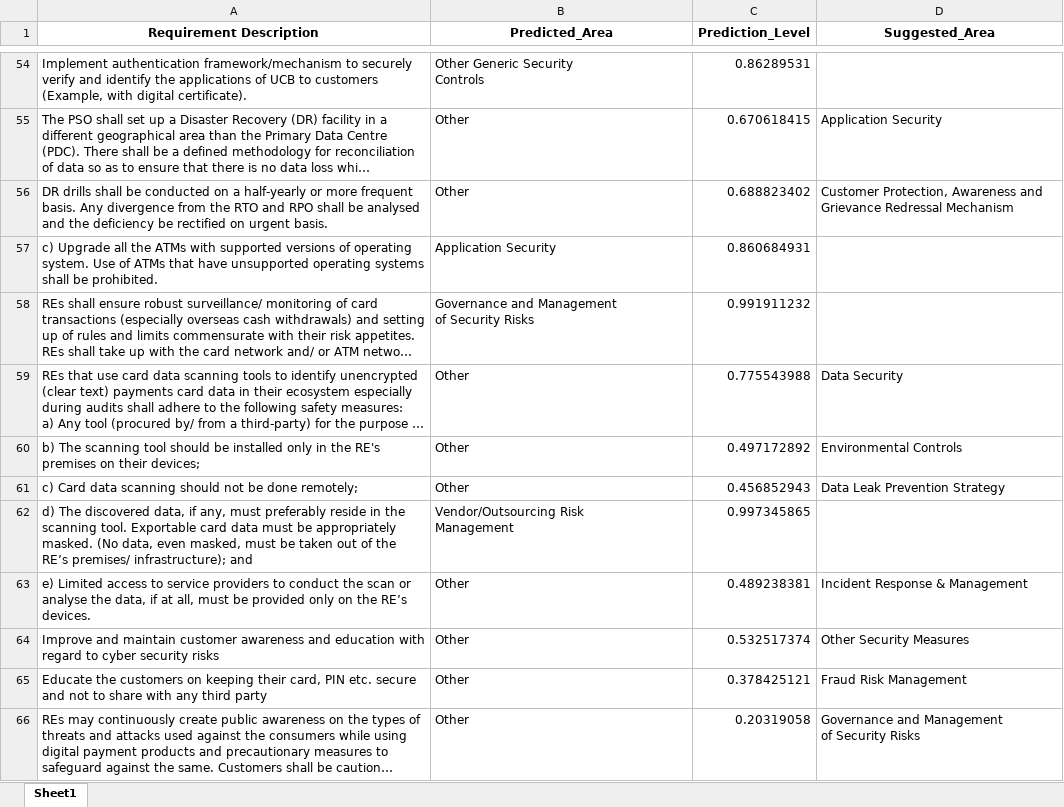
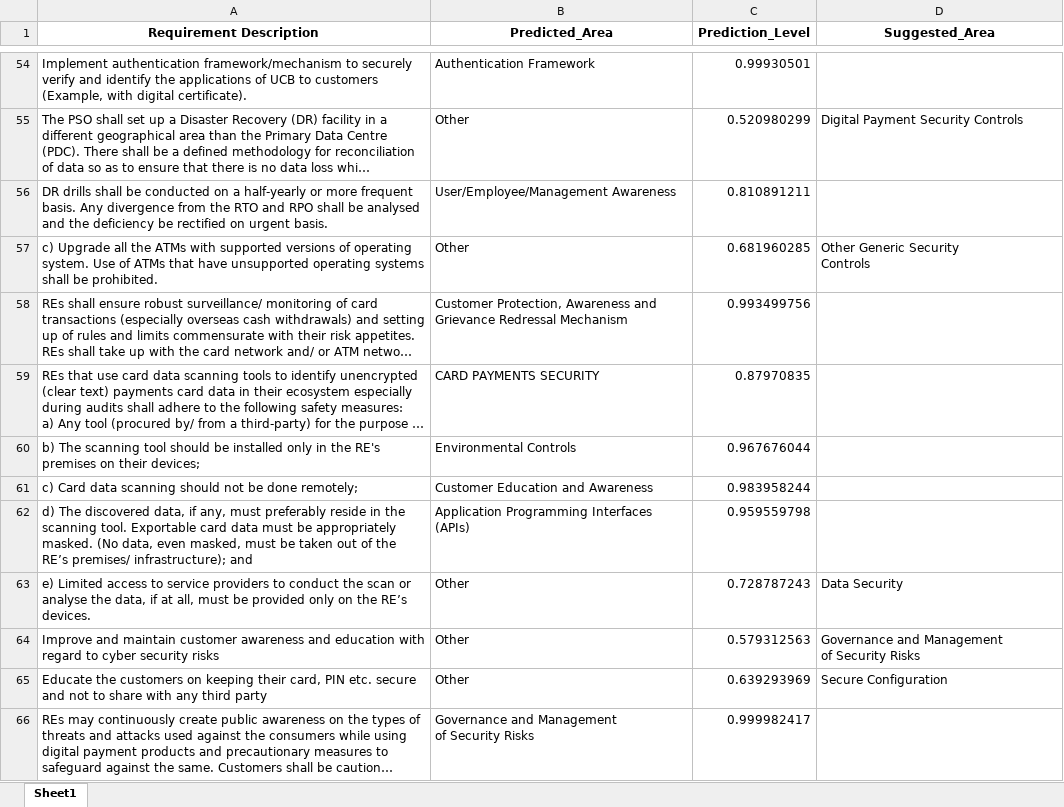
Before and after one commit to PremGaneshDev/CyVidia, an Excel workbook: Trail 4/BigDATA/Output/multi_file.xlsx, sheet Sheet1, drawn as a sheet; only a part is shown, gaps mark what is left out; long unchanged cells end in …; values as stored, in another font and other column widths than the file's, no borders; ↵ is a line break in a cell; the diff covers the shown part only; the diff names each change by its address in the sheet, - before the commit and + after, or states it on an @@ line.

```diff
--- a/Trail 4/BigDATA/Output/multi_file.xlsx (sheet Sheet1)
+++ b/Trail 4/BigDATA/Output/multi_file.xlsx (sheet Sheet1)
-B54 (Predicted_Area): Other Generic Security ↵ Controls
+B54 (Predicted_Area): Authentication Framework
-C54 (Prediction_Level): 0.86289531
+C54 (Prediction_Level): 0.99930501
-C55 (Prediction_Level): 0.670618415
+C55 (Prediction_Level): 0.520980299
-D55 (Suggested_Area): Application Security
+D55 (Suggested_Area): Digital Payment Security Controls
-B56 (Predicted_Area): Other
+B56 (Predicted_Area): User/Employee/Management Awareness
-C56 (Prediction_Level): 0.688823402
+C56 (Prediction_Level): 0.810891211
-D56 (Suggested_Area): Customer Protection, Awareness and Grievance Redressal Mechanism
+D56 (Suggested_Area): (empty)
-B57 (Predicted_Area): Application Security
+B57 (Predicted_Area): Other
-C57 (Prediction_Level): 0.860684931
+C57 (Prediction_Level): 0.681960285
-D57 (Suggested_Area): (empty)
+D57 (Suggested_Area): Other Generic Security ↵ Controls
-B58 (Predicted_Area): Governance and Management ↵ of Security Risks
+B58 (Predicted_Area): Customer Protection, Awareness and Grievance Redressal Mechanism
-C58 (Prediction_Level): 0.991911232
+C58 (Prediction_Level): 0.993499756
-B59 (Predicted_Area): Other
+B59 (Predicted_Area): CARD PAYMENTS SECURITY
-C59 (Prediction_Level): 0.775543988
+C59 (Prediction_Level): 0.87970835
-D59 (Suggested_Area): Data Security
+D59 (Suggested_Area): (empty)
-B60 (Predicted_Area): Other
+B60 (Predicted_Area): Environmental Controls
-C60 (Prediction_Level): 0.497172892
+C60 (Prediction_Level): 0.967676044
-D60 (Suggested_Area): Environmental Controls
+D60 (Suggested_Area): (empty)
-B61 (Predicted_Area): Other
+B61 (Predicted_Area): Customer Education and Awareness
-C61 (Prediction_Level): 0.456852943
+C61 (Prediction_Level): 0.983958244
-D61 (Suggested_Area): Data Leak Prevention Strategy
+D61 (Suggested_Area): (empty)
-B62 (Predicted_Area): Vendor/Outsourcing Risk ↵ Management
+B62 (Predicted_Area): Application Programming Interfaces (APIs)
-C62 (Prediction_Level): 0.997345865
+C62 (Prediction_Level): 0.959559798
-C63 (Prediction_Level): 0.489238381
+C63 (Prediction_Level): 0.728787243
-D63 (Suggested_Area): Incident Response & Management
+D63 (Suggested_Area): Data Security
-C64 (Prediction_Level): 0.532517374
+C64 (Prediction_Level): 0.579312563
-D64 (Suggested_Area): Other Security Measures
+D64 (Suggested_Area): Governance and Management ↵ of Security Risks
-C65 (Prediction_Level): 0.378425121
+C65 (Prediction_Level): 0.639293969
-D65 (Suggested_Area): Fraud Risk Management
+D65 (Suggested_Area): Secure Configuration
-B66 (Predicted_Area): Other
+B66 (Predicted_Area): Governance and Management ↵ of Security Risks
-C66 (Prediction_Level): 0.20319058
+C66 (Prediction_Level): 0.999982417
-D66 (Suggested_Area): Governance and Management ↵ of Security Risks
+D66 (Suggested_Area): (empty)
```
Also changed, not shown: 343 edited cells elsewhere in this sheet.
